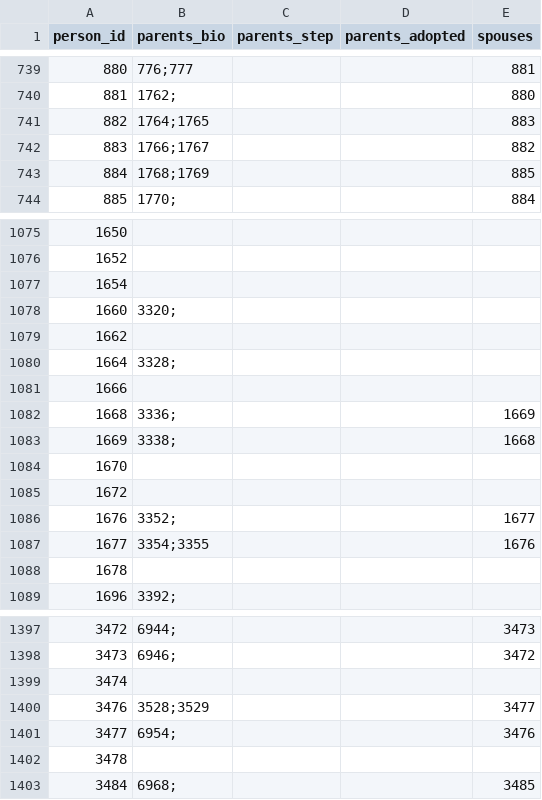
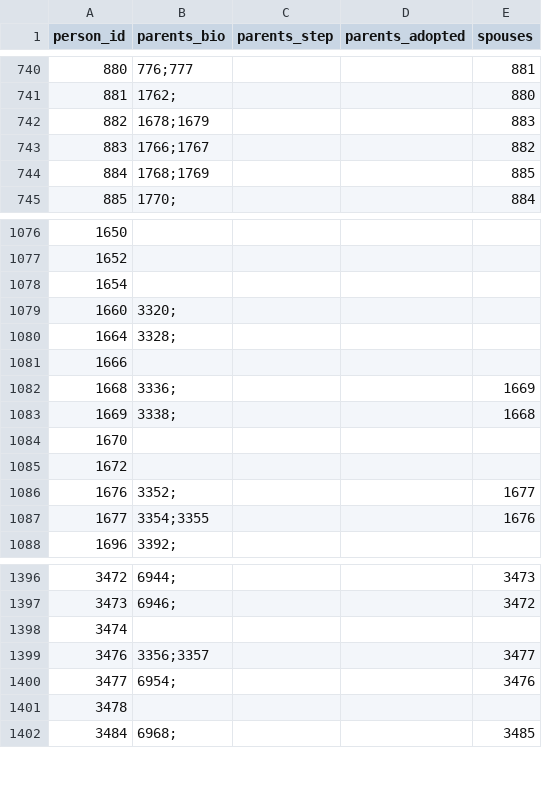
Before and after one commit to John7794/geneo, a CSV file: data/db/uk/familyRoles.csv, drawn as a sheet; only a part is shown, gaps mark what is left out; removed rows and columns are numbered as before the commit, all else as after; the diff covers the shown part only; the diff names each change by its address in the sheet, - before the commit and + after, or states it on an @@ line.

```diff
--- a/data/db/uk/familyRoles.csv
+++ b/data/db/uk/familyRoles.csv
-B742 (parents_bio): 1764;1765
+B742 (parents_bio): 1678;1679
-row 1079: 1662
-row 1088: 1678
@@ column A (person_id) renumbered between rows 1125 and 1590 @@
-B1399 (parents_bio): 3528;3529
+B1399 (parents_bio): 3356;3357
```
Also changed, not shown: 4 added rows, 3 removed rows and 4 edited cells elsewhere in this file, data/db/uk/basic.csv, 2 other files.
